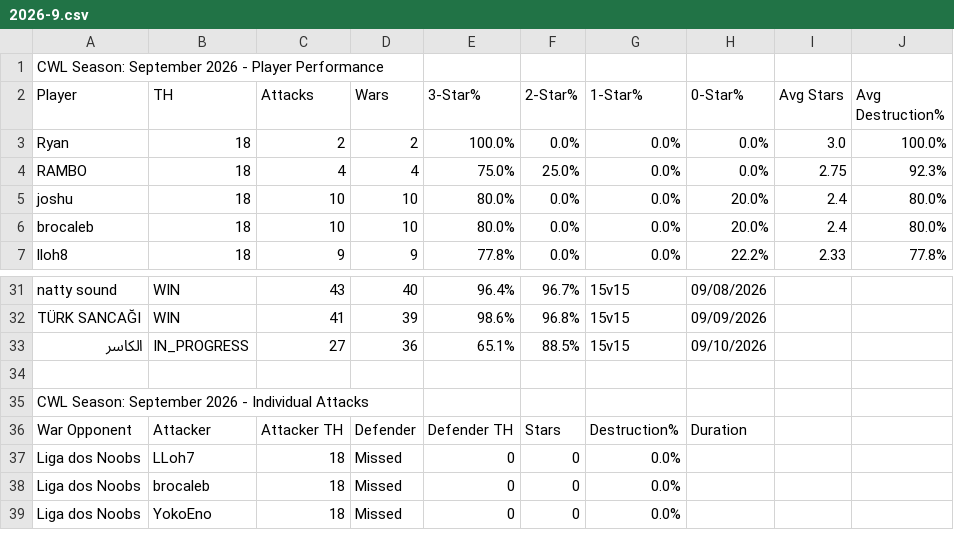
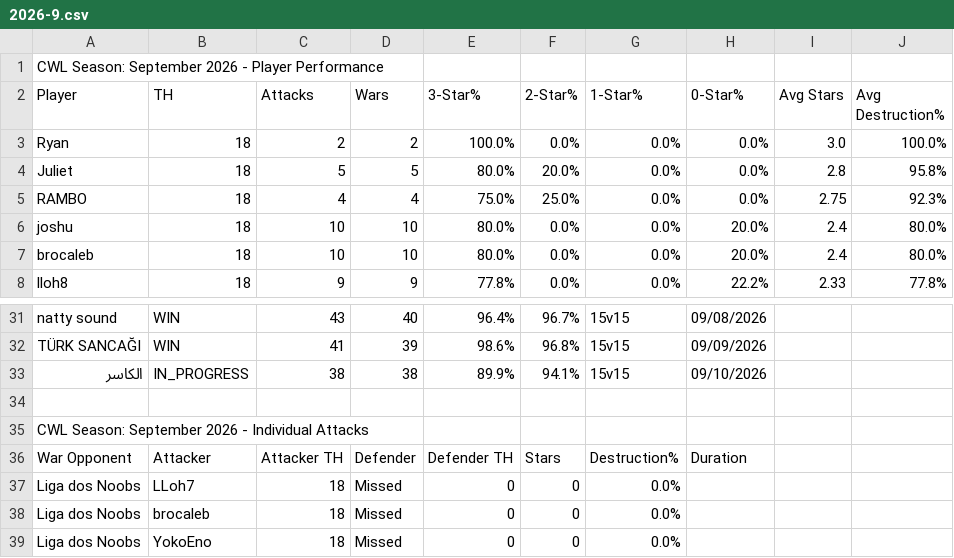
Before and after one commit to Silvester13-SOS/clash-war-analytics, a CSV file: docs/data/cwl-season/2026-9.csv, drawn as a sheet; only a part is shown, gaps mark what is left out; the diff covers the shown part only.

```diff
--- a/docs/data/cwl-season/2026-9.csv
+++ b/docs/data/cwl-season/2026-9.csv
@@ -3,2 +3,3 @@ Player,TH,Attacks,Wars,3-Star%,2-Star%,1-Star%,0-Star%,Avg Stars,Avg Destruction
 Ryan,18,2,2,100.0%,0.0%,0.0%,0.0%,3.0,100.0%
+Juliet,18,5,5,80.0%,20.0%,0.0%,0.0%,2.8,95.8%
 RAMBO,18,4,4,75.0%,25.0%,0.0%,0.0%,2.75,92.3%
@@ -32,3 +32,3 @@ natty sound,WIN,43,40,96.4%,96.7%,15v15,09/08/2026
 TÜRK SANCAĞI,WIN,41,39,98.6%,96.8%,15v15,09/09/2026
-الكاسر,IN_PROGRESS,27,36,65.1%,88.5%,15v15,09/10/2026
+الكاسر,IN_PROGRESS,38,38,89.9%,94.1%,15v15,09/10/2026
 
```
Also changed, not shown: 7 added rows and 8 removed rows elsewhere in this file, 17 other files.
